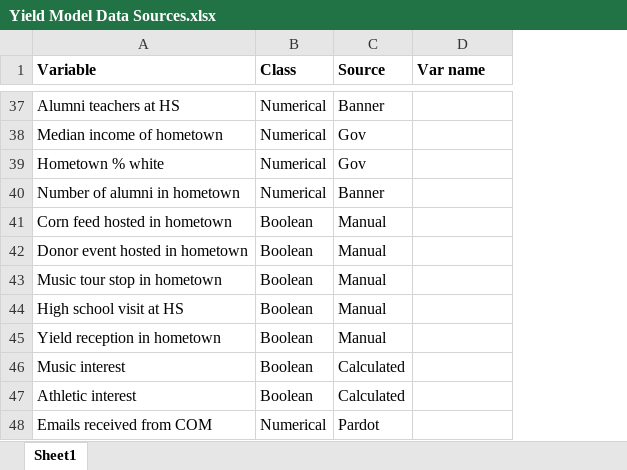
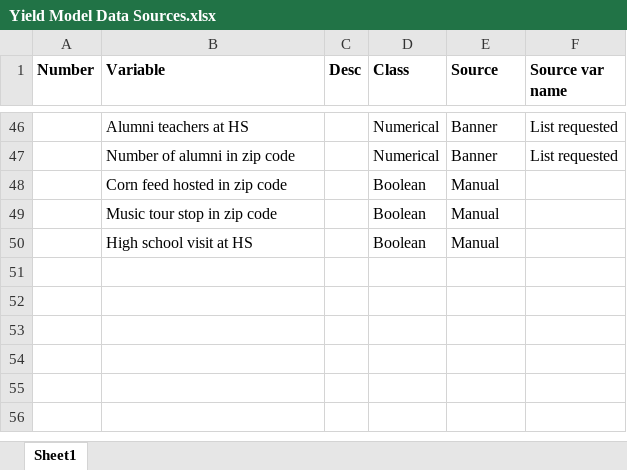
Before and after one commit to walkerkq/yield, an Excel workbook: Yield Model Data Sources.xlsx, sheet Sheet1, drawn as a sheet; only a part is shown, gaps mark what is left out; values as stored, in another font and other column widths than the file's, no borders; removed rows and columns are numbered as before the commit, all else as after; the diff covers the shown part only; the diff names each change by its address in the sheet, - before the commit and + after, or states it on an @@ line.

Commit message:
Finalized data merge

```diff
--- a/Yield Model Data Sources.xlsx (sheet Sheet1)
+++ b/Yield Model Data Sources.xlsx (sheet Sheet1)
+column A (Number), empty
+column C (Desc), empty
-F1: Var name
+F1: Source var name
-F46 (Source var name): (empty)
+F46 (Source var name): List requested
-row 38: Median income of hometown | Numerical | Gov
-row 39: Hometown % white | Numerical | Gov
-B47 (Variable): Number of alumni in hometown
+B47 (Variable): Number of alumni in zip code
-F47 (Source var name): (empty)
+F47 (Source var name): List requested
-B48 (Variable): Corn feed hosted in hometown
+B48 (Variable): Corn feed hosted in zip code
-row 42: Donor event hosted in hometown | Boolean | Manual
-B49 (Variable): Music tour stop in hometown
+B49 (Variable): Music tour stop in zip code
-row 45: Yield reception in hometown | Boolean | Manual
-row 46: Music interest | Boolean | Calculated
-row 47: Athletic interest | Boolean | Calculated
-row 48: Emails received from COM | Numerical | Pardot
```
Also changed, not shown: 34 added rows, 25 removed rows, 1 moved row and 12 edited cells elsewhere in this sheet, 18 other files.
